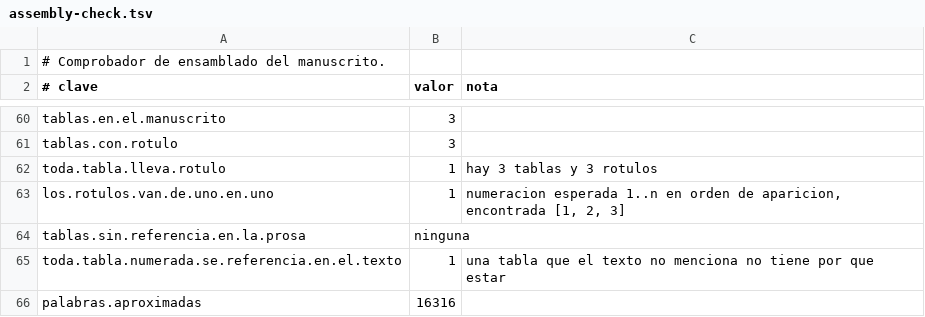
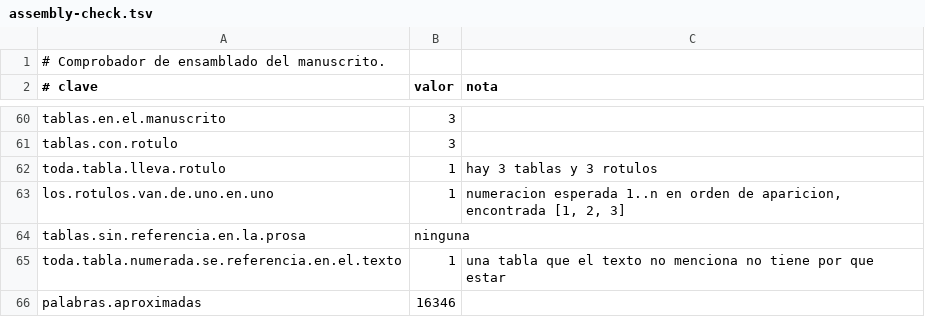
Before and after one commit to Probatorium/forced-counts, a TSV file: results/assembly-check.tsv, drawn as a sheet; only a part is shown, gaps mark what is left out.

```diff
--- a/results/assembly-check.tsv
+++ b/results/assembly-check.tsv
@@ -65,2 +65,2 @@ tablas.sin.referencia.en.la.prosa	ninguna
 toda.tabla.numerada.se.referencia.en.el.texto	1	una tabla que el texto no menciona no tiene por que estar
-palabras.aproximadas	16316	
+palabras.aproximadas	16346	
```
Also changed, not shown: results/effort.tsv, 3 other files.
